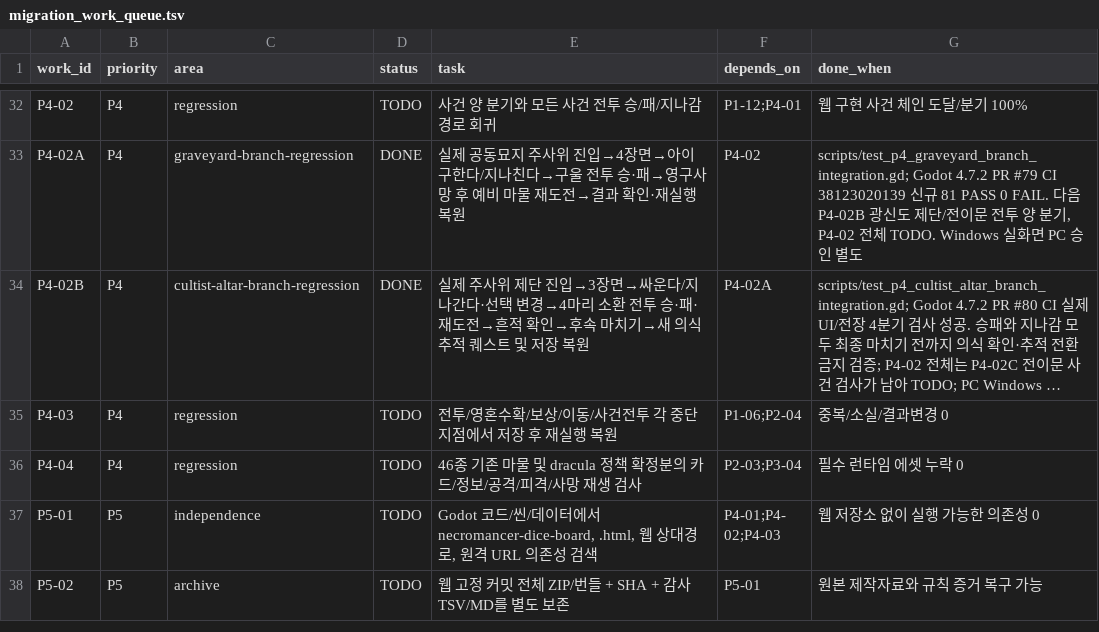
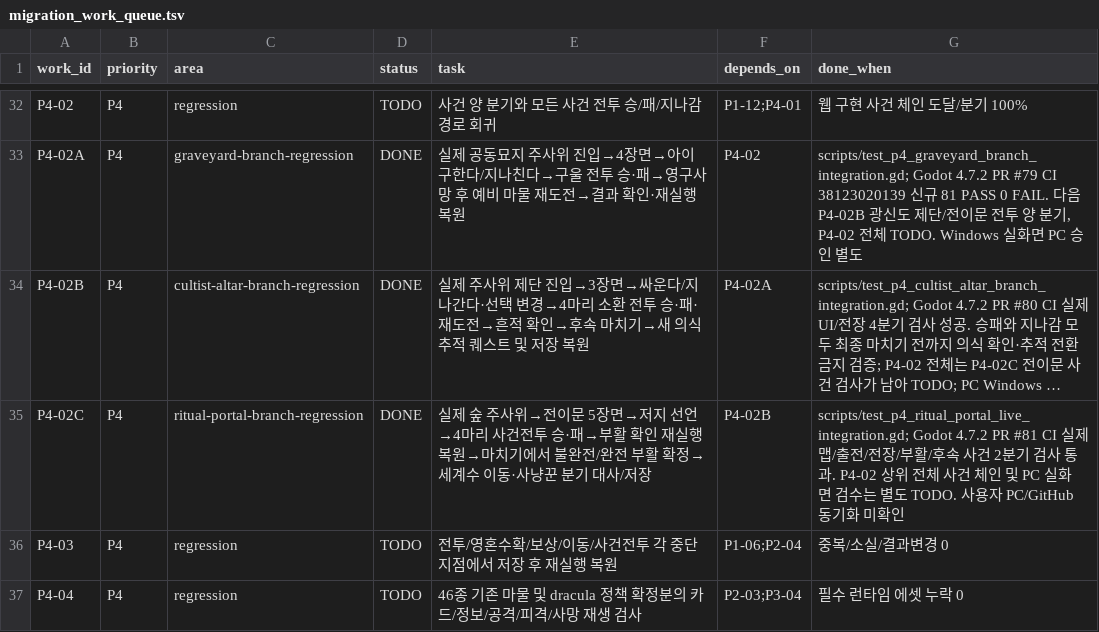
Before and after one commit to gamja121/necromancer-and-dice-godot, a TSV file: docs/port_audit/migration_work_queue.tsv, drawn as a sheet; only a part is shown, gaps mark what is left out; the shorter side is filled out with more unchanged rows; long unchanged cells end in …; the diff names each change by its address in the sheet, - before the commit and + after, or states it on an @@ line.

Commit message:
docs(p4): record P4-02C live portal revival and king hunt integration gate

```diff
--- a/docs/port_audit/migration_work_queue.tsv
+++ b/docs/port_audit/migration_work_queue.tsv
+row 35: P4-02C | P4 | ritual-portal-branch-regression | DONE | 실제 숲 주사위→전이문 5장면→저지 선언→4마리 사건전투 승·패→부활 확인 재실행 복원→마치기에서 불완전/완전 부활 확정→세계수 이동·사냥꾼 분기 대사/저장 | P4-02B | scripts/test_p4_ritual_portal_live_integration.gd; Godot 4.7.2 PR #81 CI 실제 맵/출전/전장/부활/후속 사건 2분기 검사 통과. P4-02 상위 전체 사건 체인 및 PC 실화면 검수는 별도 TODO. 사용자 PC/GitHub 동기화 미확인
```
